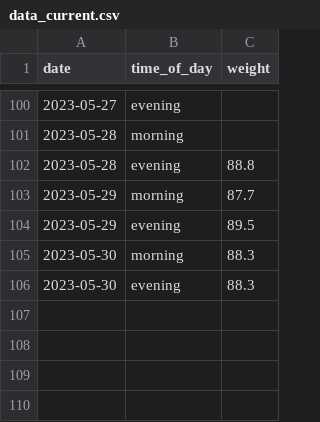
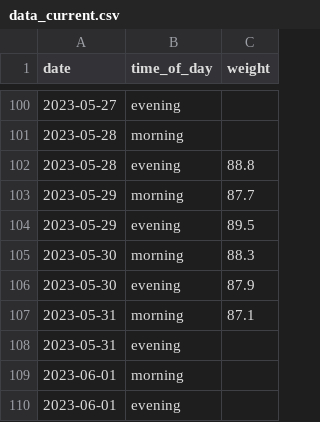
Before and after one commit to MichalG96/dash-test, a CSV file: data_current.csv, drawn as a sheet; only a part is shown, gaps mark what is left out.

Commit message:
Update data_current.csv

```diff
--- a/data_current.csv
+++ b/data_current.csv
@@ -105,2 +105,6 @@ date,time_of_day,weight
 2023-05-30,morning,88.3
-2023-05-30,evening,88.3
+2023-05-30,evening,87.9
+2023-05-31,morning,87.1
+2023-05-31,evening,
+2023-06-01,morning,
+2023-06-01,evening,
```
